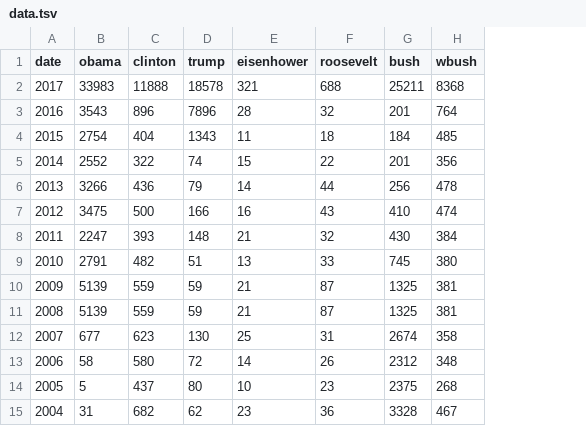
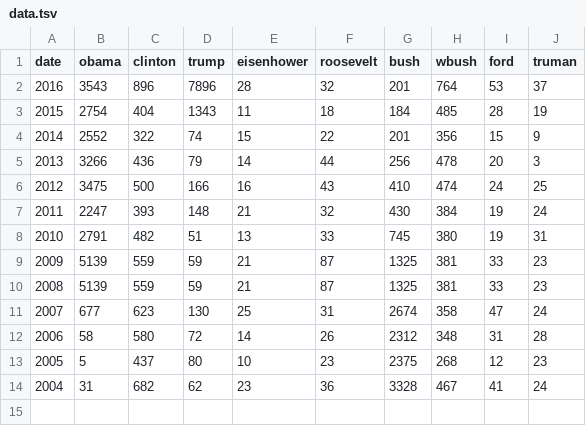
Before and after one commit to taihsinhsu/dataviz, a TSV file: data.tsv, drawn as a sheet; removed rows and columns are numbered as before the commit, all else as after; the diff names each change by its address in the sheet, - before the commit and + after, or states it on an @@ line.

```diff
--- a/data.tsv
+++ b/data.tsv
+column I (ford), rows 2-14: 53 | 28 | 15 | 20 | 24 | 19 | 19 | 33 | 33 | 47 | 31 | 12 | 41
+column J (truman), rows 2-14: 37 | 19 | 9 | 3 | 25 | 24 | 31 | 23 | 23 | 24 | 28 | 23 | 24
-row 2: 2017 | 33983 | 11888 | 18578 | 321 | 688 | 25211 | 8368
```
Also changed, not shown: 1 other file.
